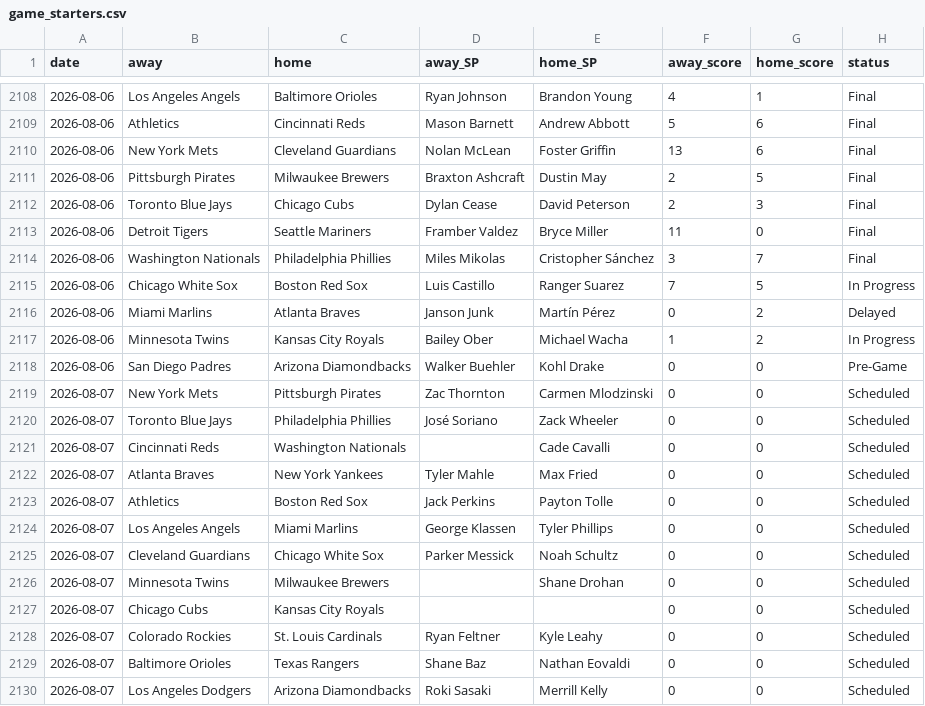
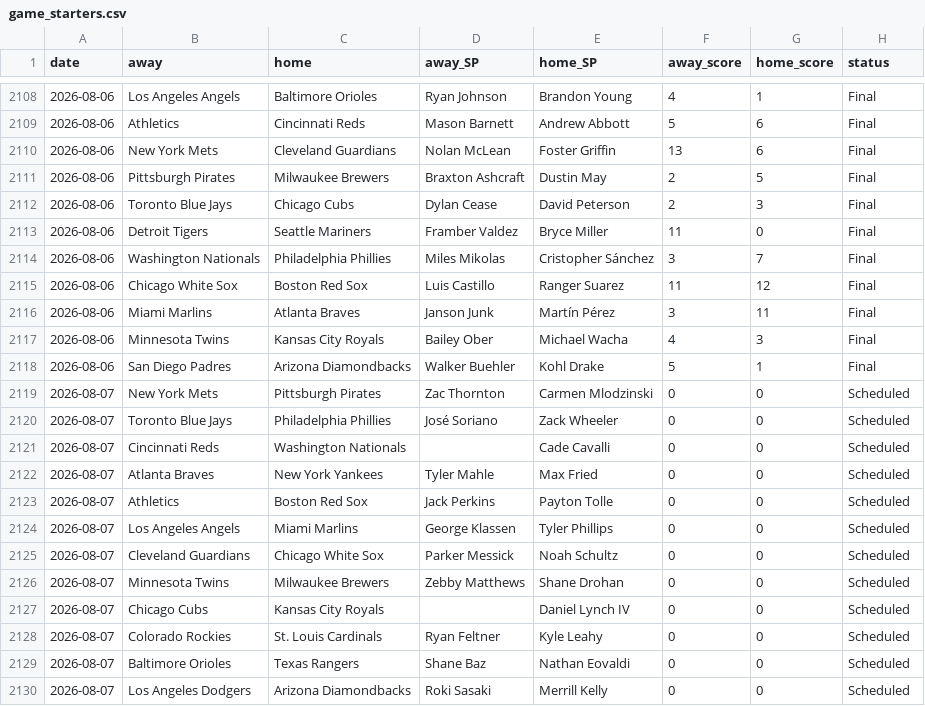
Before and after one commit to CheeseDagg/MLBTool, a CSV file: mlb/data/game_starters.csv, drawn as a sheet; only a part is shown, gaps mark what is left out.

```diff
--- a/mlb/data/game_starters.csv
+++ b/mlb/data/game_starters.csv
@@ -2114,6 +2114,6 @@ date,away,home,away_SP,home_SP,away_score,home_score,status
 2026-08-06,Washington Nationals,Philadelphia Phillies,Miles Mikolas,Cristopher Sánchez,3,7,Final
-2026-08-06,Chicago White Sox,Boston Red Sox,Luis Castillo,Ranger Suarez,7,5,In Progress
-2026-08-06,Miami Marlins,Atlanta Braves,Janson Junk,Martín Pérez,0,2,Delayed
-2026-08-06,Minnesota Twins,Kansas City Royals,Bailey Ober,Michael Wacha,1,2,In Progress
-2026-08-06,San Diego Padres,Arizona Diamondbacks,Walker Buehler,Kohl Drake,0,0,Pre-Game
+2026-08-06,Chicago White Sox,Boston Red Sox,Luis Castillo,Ranger Suarez,11,12,Final
+2026-08-06,Miami Marlins,Atlanta Braves,Janson Junk,Martín Pérez,3,11,Final
+2026-08-06,Minnesota Twins,Kansas City Royals,Bailey Ober,Michael Wacha,4,3,Final
+2026-08-06,San Diego Padres,Arizona Diamondbacks,Walker Buehler,Kohl Drake,5,1,Final
 2026-08-07,New York Mets,Pittsburgh Pirates,Zac Thornton,Carmen Mlodzinski,0,0,Scheduled
@@ -2125,4 +2125,4 @@ date,away,home,away_SP,home_SP,away_score,home_score,status
 2026-08-07,Cleveland Guardians,Chicago White Sox,Parker Messick,Noah Schultz,0,0,Scheduled
-2026-08-07,Minnesota Twins,Milwaukee Brewers,,Shane Drohan,0,0,Scheduled
-2026-08-07,Chicago Cubs,Kansas City Royals,,,0,0,Scheduled
+2026-08-07,Minnesota Twins,Milwaukee Brewers,Zebby Matthews,Shane Drohan,0,0,Scheduled
+2026-08-07,Chicago Cubs,Kansas City Royals,,Daniel Lynch IV,0,0,Scheduled
 2026-08-07,Colorado Rockies,St. Louis Cardinals,Ryan Feltner,Kyle Leahy,0,0,Scheduled
```
Also changed, not shown: mlb/data/hr_graded.csv, mlb/data/hr_predictions.csv, 5 other files.
